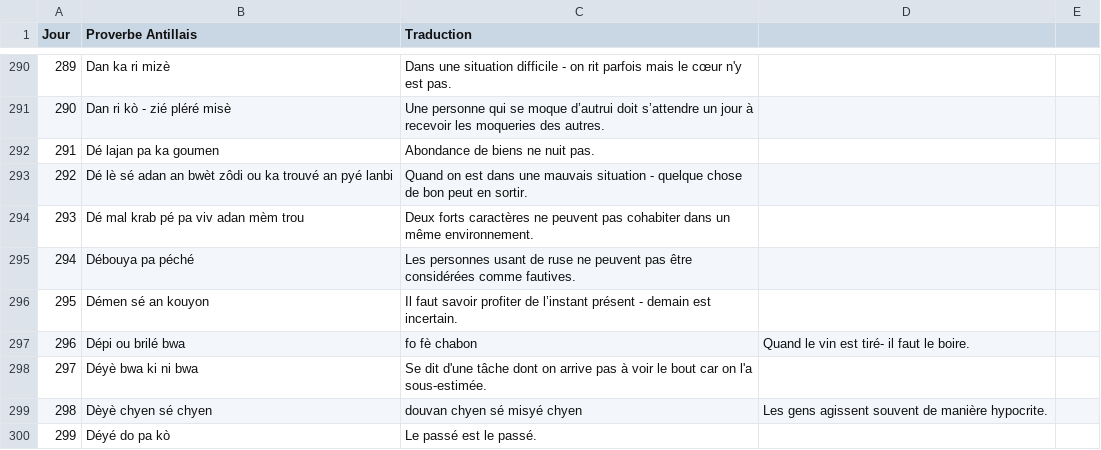
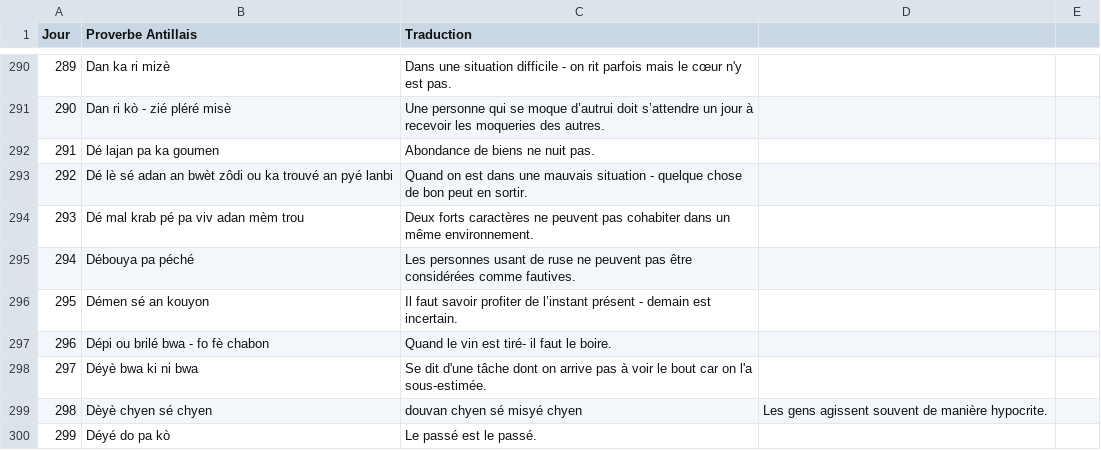
Before and after one commit to CreaSoley/maison, a CSV file: data/proverbes.csv, drawn as a sheet; only a part is shown, gaps mark what is left out.

Commit message:
Update proverbes.csv

```diff
--- a/data/proverbes.csv
+++ b/data/proverbes.csv
@@ -296,3 +296,3 @@ Jour,Proverbe Antillais,Traduction
 295,Démen sé an kouyon,Il faut savoir profiter de l’instant présent - demain est incertain.
-296,Dépi ou brilé bwa, fo fè chabon,Quand le vin est tiré- il faut le boire.
+296,Dépi ou brilé bwa - fo fè chabon,Quand le vin est tiré- il faut le boire.
 297,Déyè bwa ki ni bwa,Se dit d'une tâche dont on arrive pas à voir le bout car on l'a sous-estimée.
```
